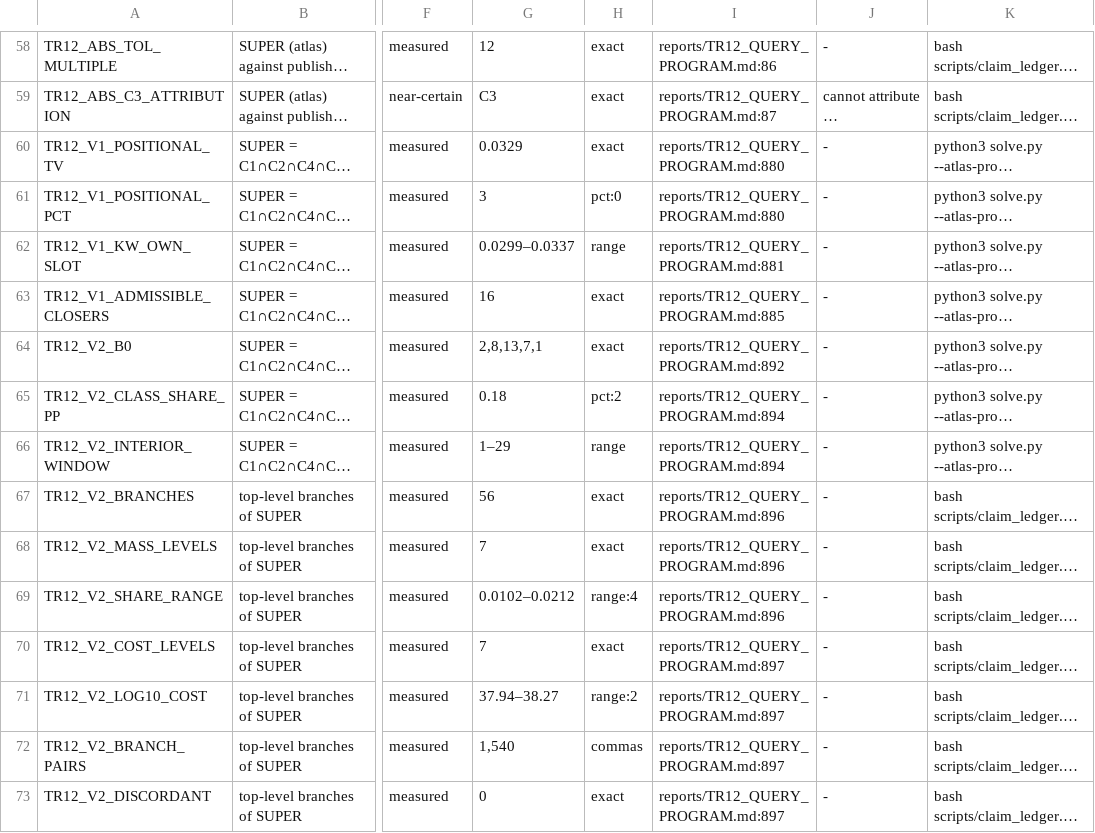
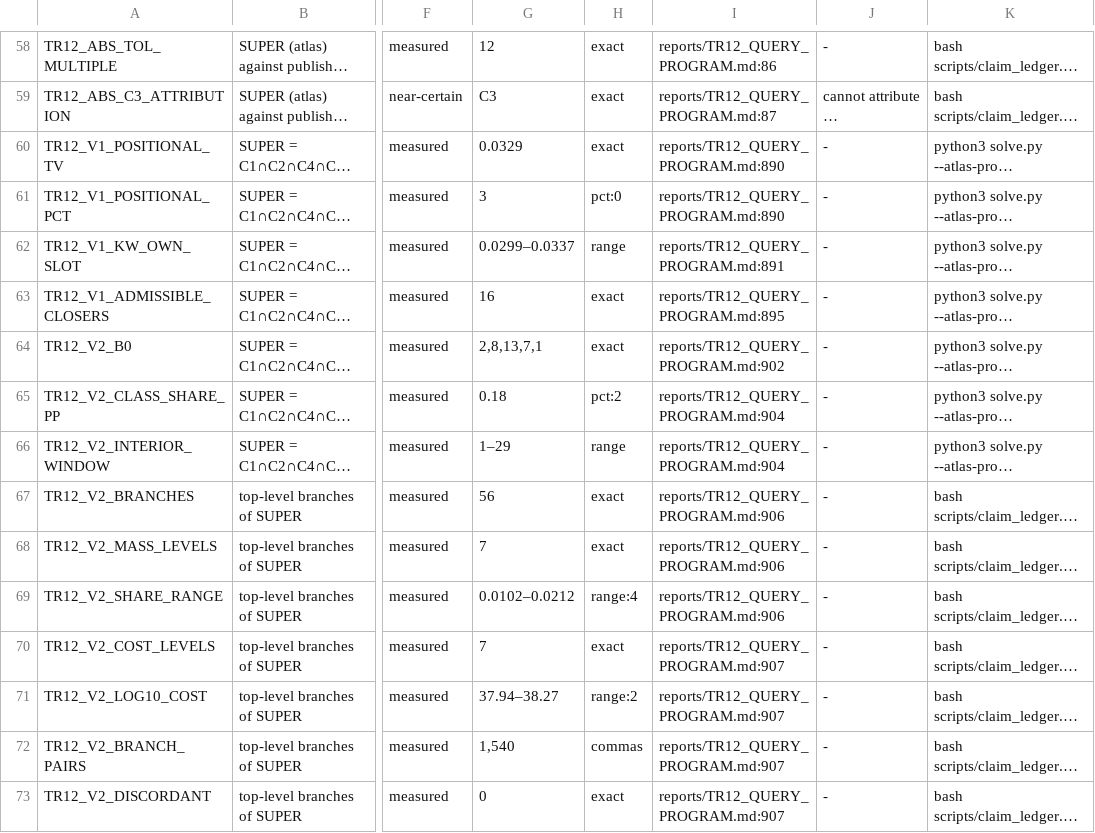
Before and after one commit to petersm3/roae, a TSV file: documentation/CLAIMS.tsv, drawn as a sheet; only a part is shown, gaps mark what is left out; long unchanged cells end in …; the diff covers the shown part only; the diff names each change by its address in the sheet, - before the commit and + after, or states it on an @@ line.

```diff
--- a/documentation/CLAIMS.tsv
+++ b/documentation/CLAIMS.tsv
-I60:I61: reports/TR12_QUERY_PROGRAM.md:880
+I60:I61: reports/TR12_QUERY_PROGRAM.md:890
-I62: reports/TR12_QUERY_PROGRAM.md:881
+I62: reports/TR12_QUERY_PROGRAM.md:891
-I63: reports/TR12_QUERY_PROGRAM.md:885
+I63: reports/TR12_QUERY_PROGRAM.md:895
-I64: reports/TR12_QUERY_PROGRAM.md:892
+I64: reports/TR12_QUERY_PROGRAM.md:902
-I65:I66: reports/TR12_QUERY_PROGRAM.md:894
+I65:I66: reports/TR12_QUERY_PROGRAM.md:904
-I67:I69: reports/TR12_QUERY_PROGRAM.md:896
+I67:I69: reports/TR12_QUERY_PROGRAM.md:906
-I70:I73: reports/TR12_QUERY_PROGRAM.md:897
+I70:I73: reports/TR12_QUERY_PROGRAM.md:907
```
Also changed, not shown: 17 edited cells elsewhere in this file, documentation/CORRECTIONS_INVENTORY.tsv, documentation/CORRECTION_MARKER_INVENTORY.tsv, 19 other files.
